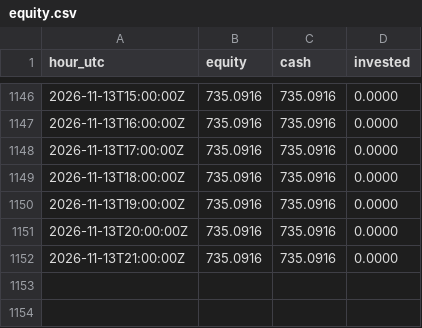
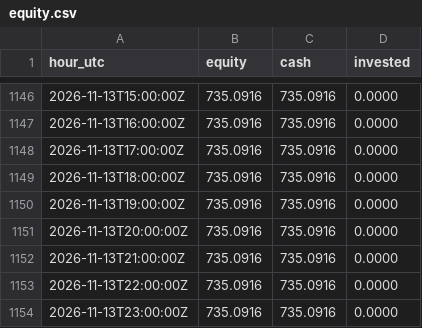
Before and after one commit to neonpilot/opusnet-paper, a CSV file: crypto/state/equity.csv, drawn as a sheet; only a part is shown, gaps mark what is left out; the diff names each change by its address in the sheet, - before the commit and + after, or states it on an @@ line.

Commit message:
crypto paper step 2026-11-14T00:10Z

```diff
--- a/crypto/state/equity.csv
+++ b/crypto/state/equity.csv
+row 1153: 2026-11-13T22:00:00Z | 735.0916 | 735.0916 | 0.0000
+row 1154: 2026-11-13T23:00:00Z | 735.0916 | 735.0916 | 0.0000
```
Also changed, not shown: 3 other files.
